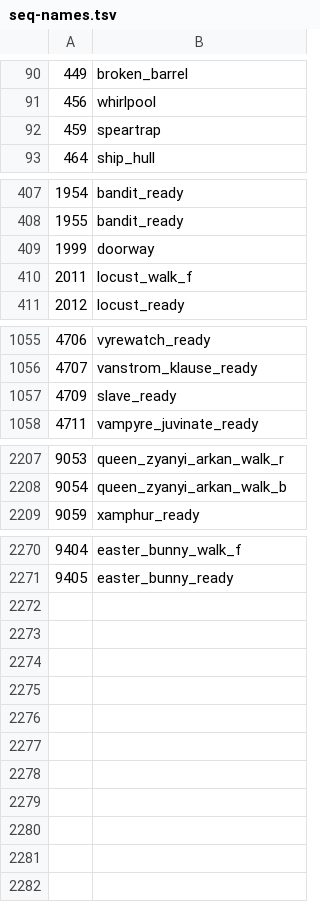
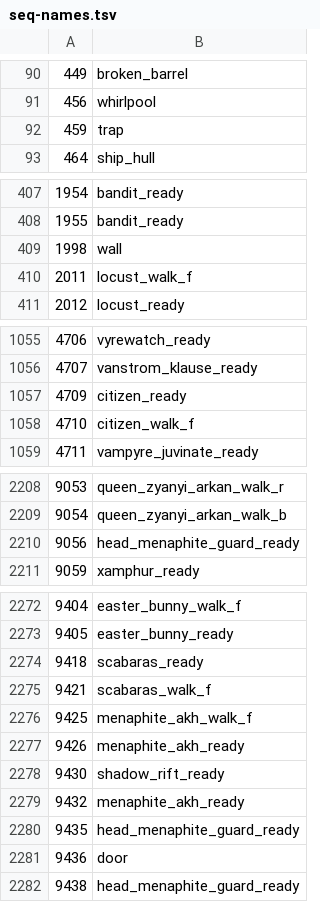
Before and after one commit to ThatGamerBlue/cs2-decompiler, a TSV file: src/main/resources/org/runestar/cs2/seq-names.tsv, drawn as a sheet; only a part is shown, gaps mark what is left out; the diff covers the shown part only.

```diff
--- a/src/main/resources/org/runestar/cs2/seq-names.tsv
+++ b/src/main/resources/org/runestar/cs2/seq-names.tsv
@@ -91,3 +91,3 @@
 456	whirlpool
-459	speartrap
+459	trap
 464	ship_hull
@@ -408,3 +408,3 @@
 1955	bandit_ready
-1999	doorway
+1998	wall
 2011	locust_walk_f
@@ -1056,3 +1056,4 @@
 4707	vanstrom_klause_ready
-4709	slave_ready
+4709	citizen_ready
+4710	citizen_walk_f
 4711	vampyre_juvinate_ready
@@ -2208,2 +2209,3 @@
 9054	queen_zyanyi_arkan_walk_b
+9056	head_menaphite_guard_ready
 9059	xamphur_ready
@@ -2271 +2273,10 @@
 9405	easter_bunny_ready
+9418	scabaras_ready
+9421	scabaras_walk_f
+9425	menaphite_akh_walk_f
+9426	menaphite_akh_ready
+9430	shadow_rift_ready
+9432	menaphite_akh_ready
+9435	head_menaphite_guard_ready
+9436	door
+9438	head_menaphite_guard_ready
```
Also changed, not shown: 1 edited cell elsewhere in this file, src/main/resources/org/runestar/cs2/loc-names.tsv, src/main/resources/org/runestar/cs2/model-names.tsv, 4 other files.
